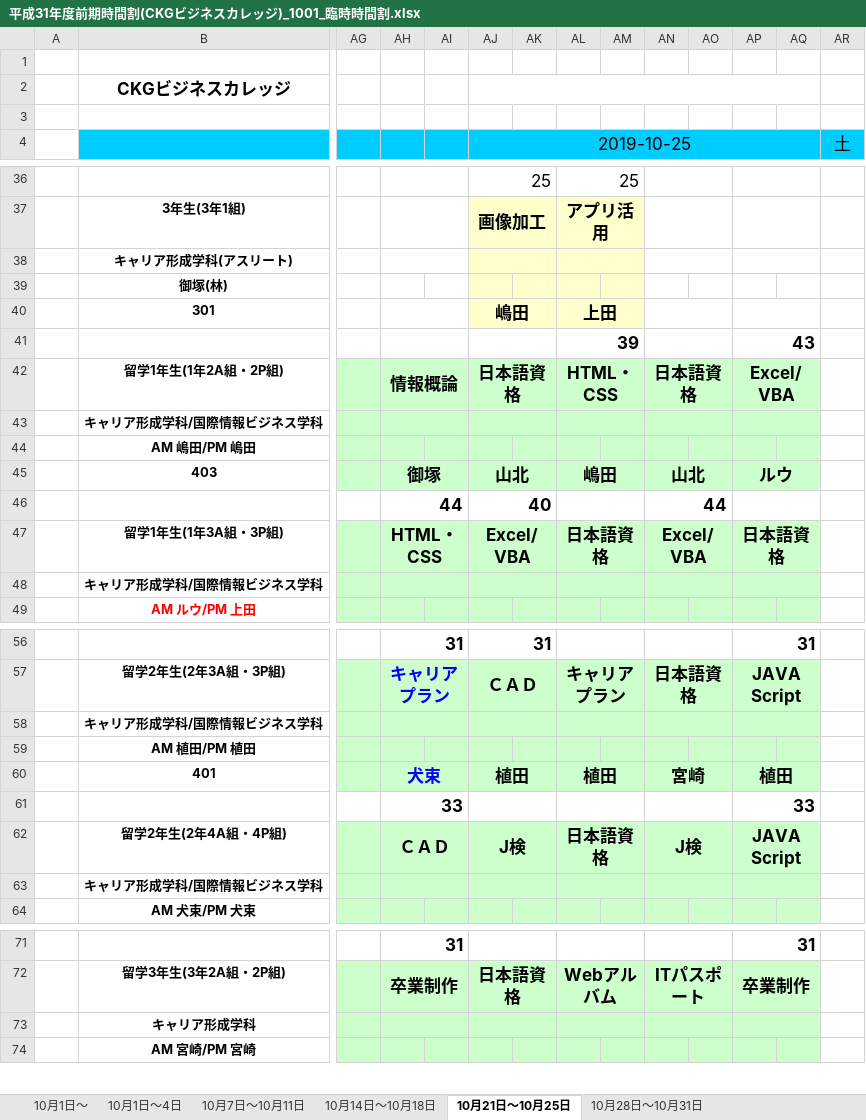
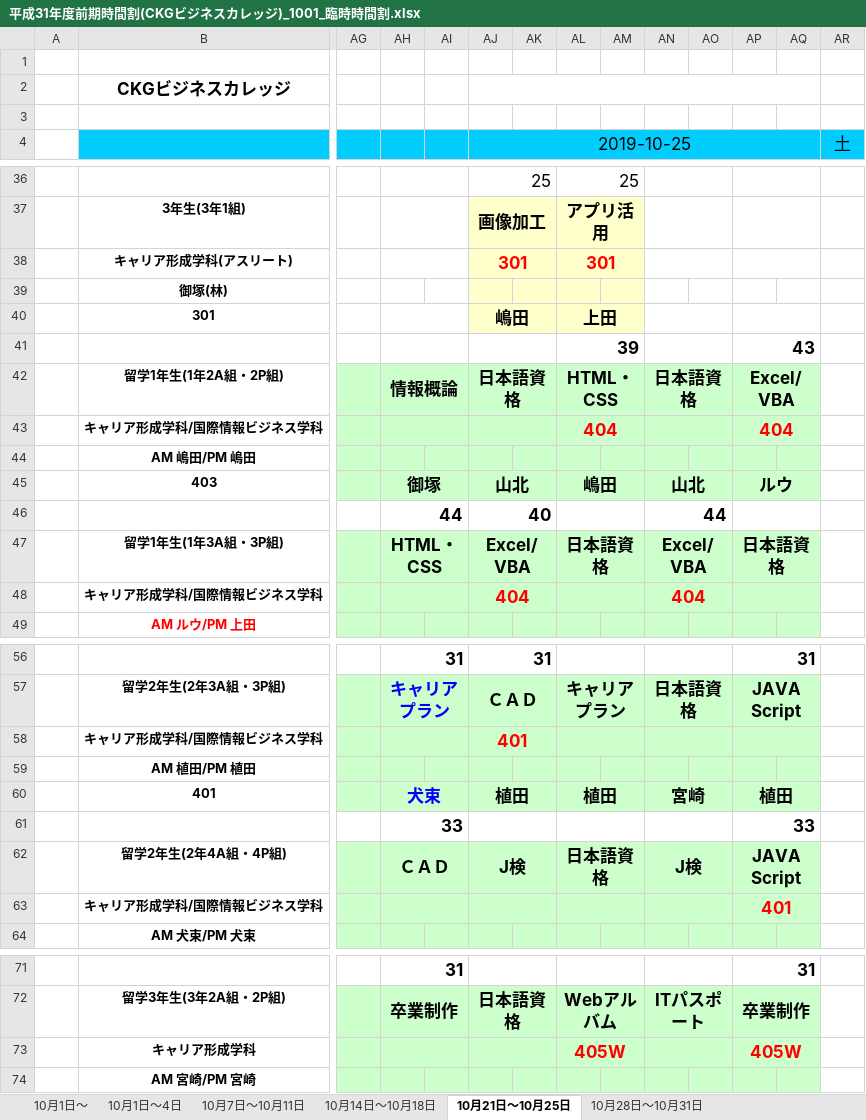
Before and after one commit to yuedackg/pc, an Excel workbook: 平成31年度前期時間割(CKGビジネスカレッジ)_1001_臨時時間割.xlsx, sheet 10月21日～10月25日, drawn as a sheet; only a part is shown, gaps mark what is left out; values as stored, in another font and other column widths than the file's, no borders; conditional formats not drawn; removed rows and columns are numbered as before the commit, all else as after; rows hold the shown columns only; the diff names each change by its address in the sheet, - before the commit and + after, or states it on an @@ line.

```diff
--- a/平成31年度前期時間割(CKGビジネスカレッジ)_1001_臨時時間割.xlsx (sheet 10月21日～10月25日)
+++ b/平成31年度前期時間割(CKGビジネスカレッジ)_1001_臨時時間割.xlsx (sheet 10月21日～10月25日)
-row 38:  | キャリア形成学科(アスリート)
+row 38:  | キャリア形成学科(アスリート) |  |  |  | 301 |  | 301
-row 43:  | キャリア形成学科/国際情報ビジネス学科
+row 43:  | キャリア形成学科/国際情報ビジネス学科 |  |  |  |  |  | 404 |  |  |  | 404
-row 48:  | キャリア形成学科/国際情報ビジネス学科
+row 48:  | キャリア形成学科/国際情報ビジネス学科 |  |  |  | 404 |  |  |  | 404
-AJ58 (2019-10-25): (empty)
+AJ58 (2019-10-25): 401
-AP63: (empty)
+AP63: 401
-row 73:  | キャリア形成学科
+row 73:  | キャリア形成学科 |  |  |  |  |  | 405W |  |  |  | 405W
```
Also changed, not shown: sheet 10月28日～10月31日, PC番号.xlsx, パソコン使用者一覧（2019年度）.xlsx, 4 other files.
